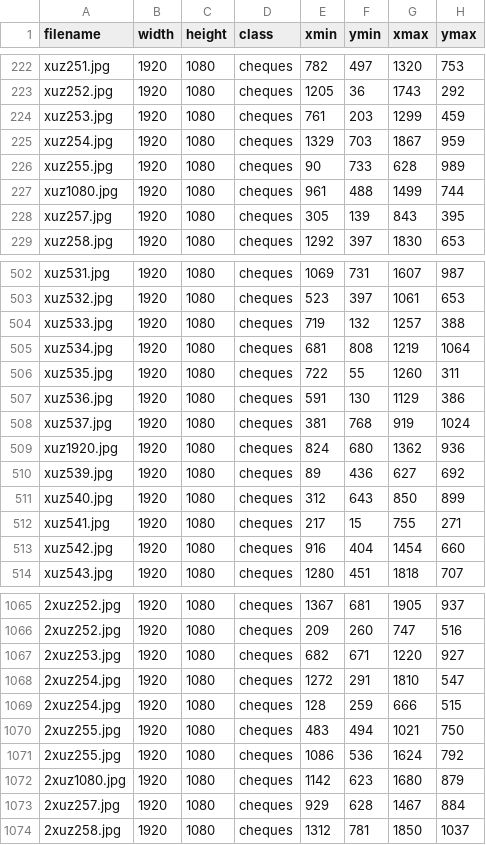
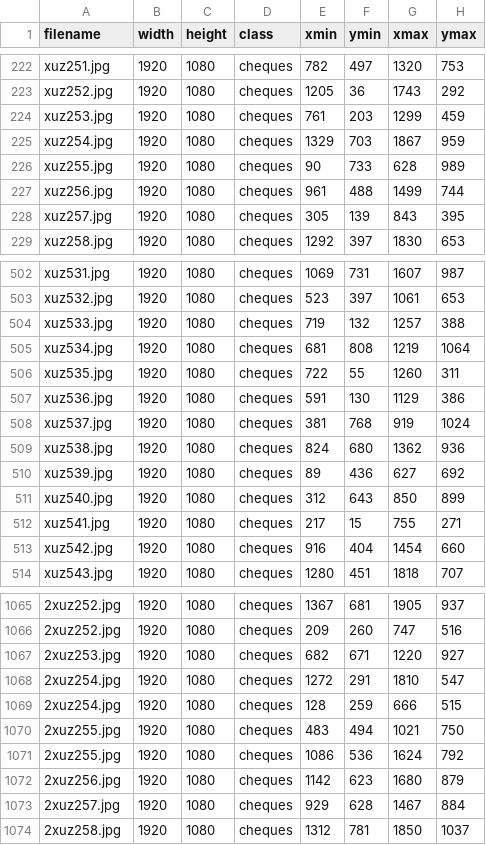
Before and after one commit to rajatmiglani/images, a CSV file: data/train_labels.csv, drawn as a sheet; only a part is shown, gaps mark what is left out; the diff names each change by its address in the sheet, - before the commit and + after, or states it on an @@ line.

```diff
--- a/data/train_labels.csv
+++ b/data/train_labels.csv
-A227 (filename): xuz1080.jpg
+A227 (filename): xuz256.jpg
-A509 (filename): xuz1920.jpg
+A509 (filename): xuz538.jpg
-A1072 (filename): 2xuz1080.jpg
+A1072 (filename): 2xuz256.jpg
```
Also changed, not shown: data/test_labels.csv, 5 other files.
